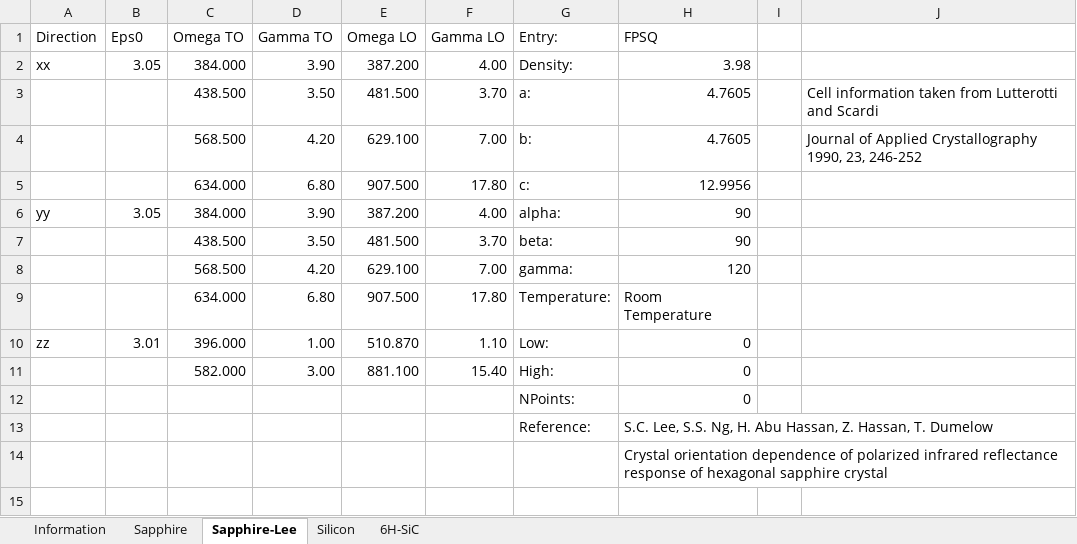
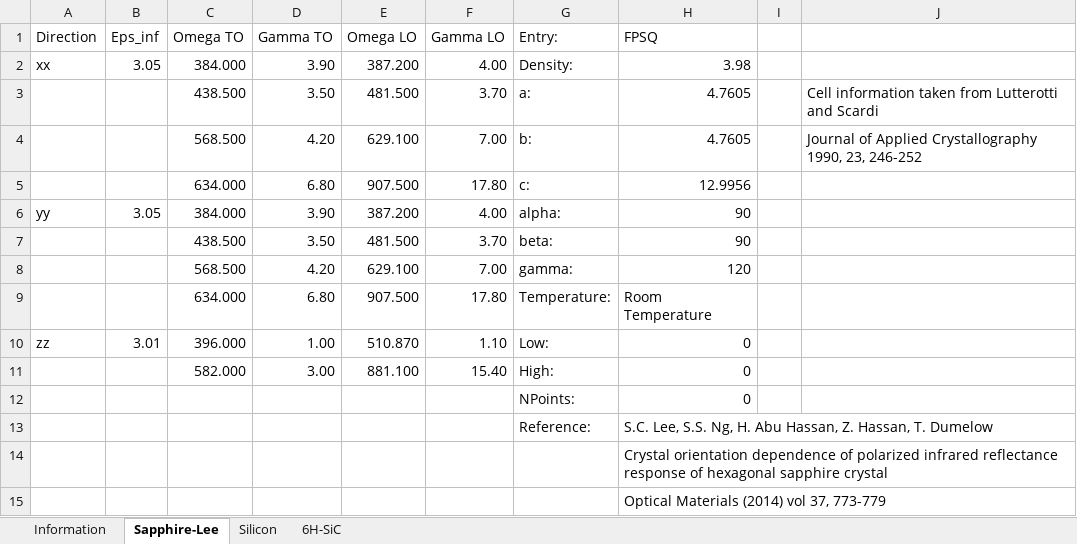
Before and after one commit to JohnKendrick/PDielec, an Excel workbook: Examples/Experiment/Sapphire/TestDataBase.xlsx, sheet Sapphire-Lee, drawn as a sheet; values as stored, in another font and other column widths than the file's, no borders; the diff names each change by its address in the sheet, - before the commit and + after, or states it on an @@ line.

```diff
--- a/Examples/Experiment/Sapphire/TestDataBase.xlsx (sheet Sapphire-Lee)
+++ b/Examples/Experiment/Sapphire/TestDataBase.xlsx (sheet Sapphire-Lee)
-sheet tab: Sapphire
-B1: Eps0
+B1: Eps_inf
+row 15:  |  |  |  |  |  |  | Optical Materials (2014) vol 37, 773-779
```
Also changed, not shown: sheet Information, 3 other files.
